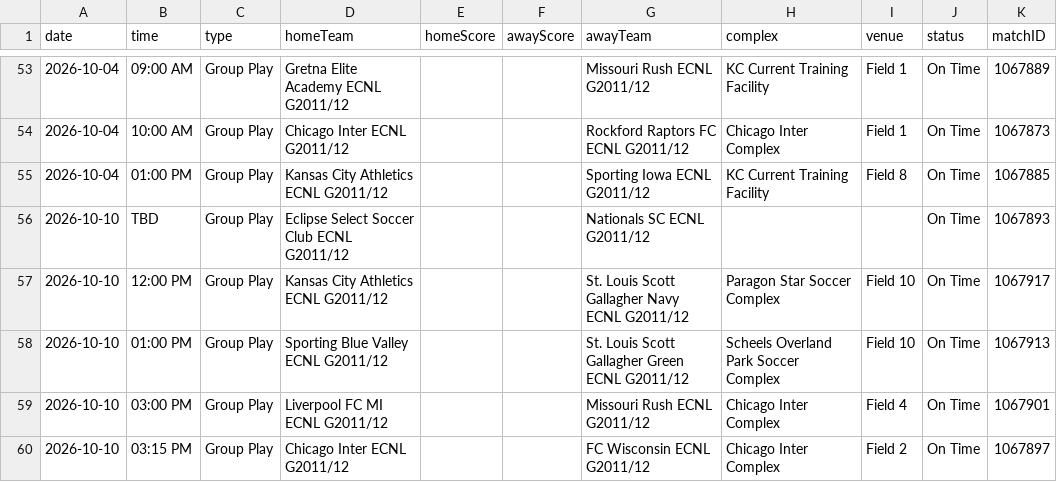
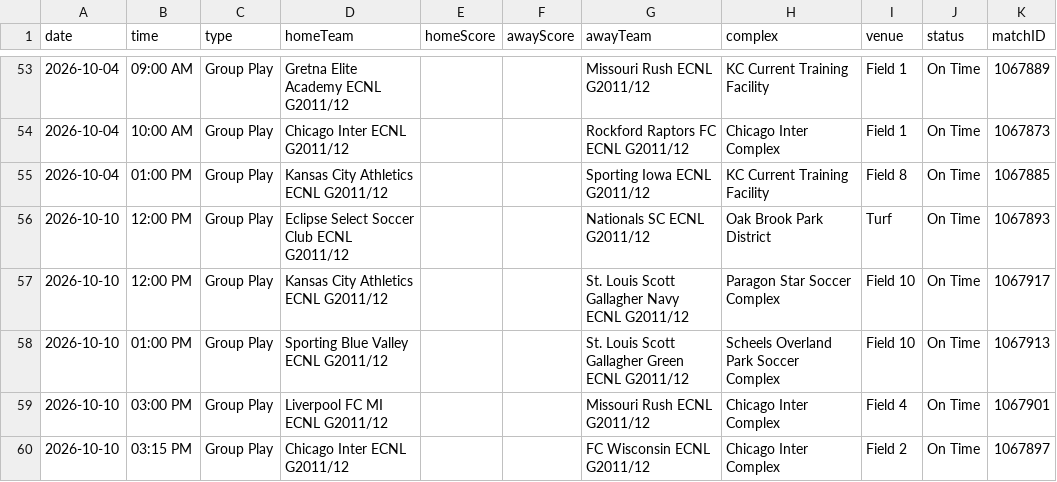
Before and after one commit to NextOneTwoLabs/ecnl-dashboard, a CSV file: export/2026-27/Midwest/GU15-ECNL.schedule.csv, drawn as a sheet; only a part is shown, gaps mark what is left out.

```diff
--- a/export/2026-27/Midwest/GU15-ECNL.schedule.csv
+++ b/export/2026-27/Midwest/GU15-ECNL.schedule.csv
@@ -55,3 +55,3 @@ date,time,type,homeTeam,homeScore,awayScore,awayTeam,complex,venue,status,matchI
 2026-10-04,01:00 PM,Group Play,Kansas City Athletics ECNL G2011/12,,,Sporting Iowa ECNL G2011/12,KC Current Training Facility,Field 8,On Time,1067885
-2026-10-10,TBD,Group Play,Eclipse Select Soccer Club ECNL G2011/12,,,Nationals SC ECNL G2011/12,,,On Time,1067893
+2026-10-10,12:00 PM,Group Play,Eclipse Select Soccer Club ECNL G2011/12,,,Nationals SC ECNL G2011/12,Oak Brook Park District,Turf,On Time,1067893
 2026-10-10,12:00 PM,Group Play,Kansas City Athletics ECNL G2011/12,,,St. Louis Scott Gallagher Navy ECNL G2011/12,Paragon Star Soccer Complex,Field 10,On Time,1067917
```
Also changed, not shown: export/2026-27/Midwest/GU17-ECNL.schedule.csv, export/2026-27/Midwest/GU18-19-ECNL.schedule.csv, 19 other files.
